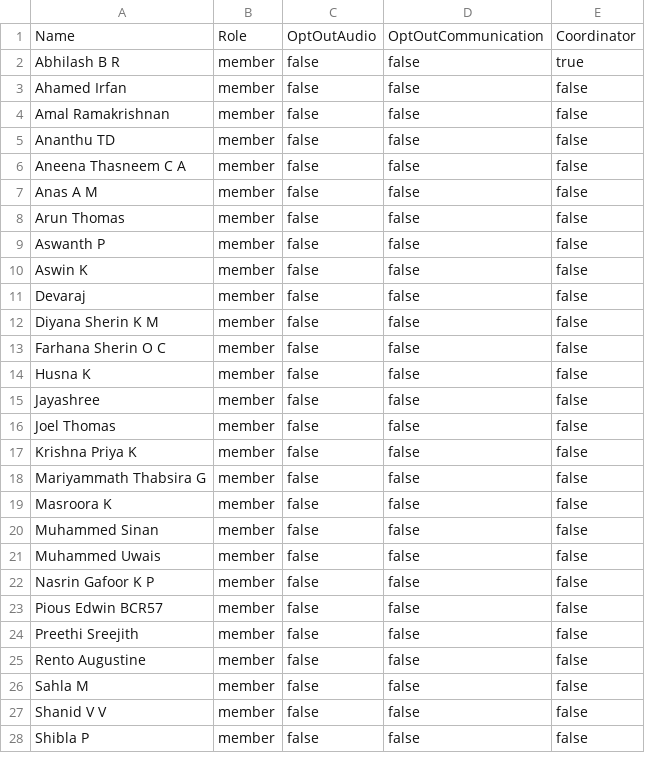
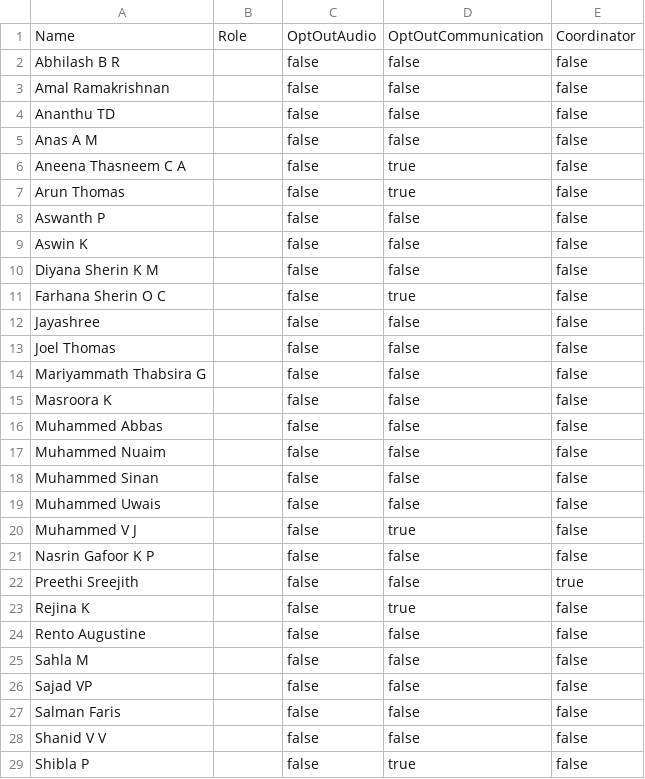
Before and after one commit to AnanthuTD/communication-session-report-generator, a CSV file: public/members.csv, drawn as a sheet; only a part is shown; the diff covers the shown part only.

Commit message:
update

```diff
--- a/public/members.csv
+++ b/public/members.csv
@@ -2,27 +2,28 @@ Name,Role,OptOutAudio,OptOutCommunication,Coordinator
-Abhilash B R,member,false,false,true
-Ahamed Irfan,member,false,false,false
-Amal Ramakrishnan,member,false,false,false
-Ananthu TD,member,false,false,false
-Aneena Thasneem C A,member,false,false,false
-Anas A M,member,false,false,false
-Arun Thomas,member,false,false,false
-Aswanth P,member,false,false,false
-Aswin K,member,false,false,false
-Devaraj,member,false,false,false
-Diyana Sherin K M,member,false,false,false
-Farhana Sherin O C,member,false,false,false
-Husna K,member,false,false,false
-Jayashree,member,false,false,false
-Joel Thomas,member,false,false,false
-Krishna Priya K,member,false,false,false
-Mariyammath Thabsira G,member,false,false,false
-Masroora K,member,false,false,false
-Muhammed Sinan,member,false,false,false
-Muhammed Uwais,member,false,false,false
-Nasrin Gafoor K P,member,false,false,false
-Pious Edwin BCR57,member,false,false,false
-Preethi Sreejith,member,false,false,false
-Rento Augustine,member,false,false,false
-Sahla M,member,false,false,false
-Shanid V V,member,false,false,false
-Shibla P,member,false,false,false
+"Abhilash B R","","false","false","false"
+"Amal Ramakrishnan","","false","false","false"
+"Ananthu TD","","false","false","false"
+"Anas A M","","false","false","false"
+"Aneena Thasneem C A","","false","true","false"
+"Arun Thomas","","false","true","false"
+"Aswanth P","","false","false","false"
+"Aswin K","","false","false","false"
+"Diyana Sherin K M","","false","false","false"
+"Farhana Sherin O C","","false","true","false"
+"Jayashree","","false","false","false"
+"Joel Thomas","","false","false","false"
+"Mariyammath Thabsira G","","false","false","false"
+"Masroora K","","false","false","false"
+"Muhammed Abbas","","false","false","false"
+"Muhammed Nuaim","","false","false","false"
+"Muhammed Sinan","","false","false","false"
+"Muhammed Uwais","","false","false","false"
+"Muhammed V J","","false","true","false"
+"Nasrin Gafoor K P","","false","false","false"
+"Preethi Sreejith","","false","false","true"
+"Rejina K","","false","true","false"
+"Rento Augustine","","false","false","false"
+"Sahla M","","false","false","false"
+"Sajad VP","","false","false","false"
+"Salman Faris","","false","false","false"
+"Shanid V V","","false","false","false"
+"Shibla P","","false","true","false"
```
Also changed, not shown: 2 added rows, 1 removed row and 4 edited cells elsewhere in this file.
